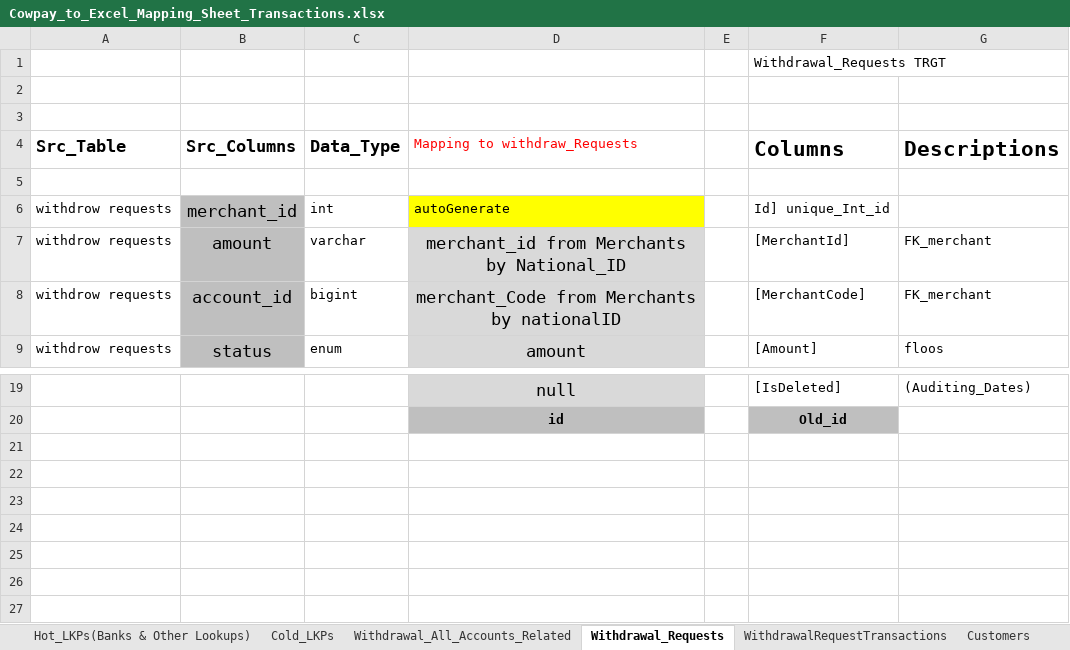
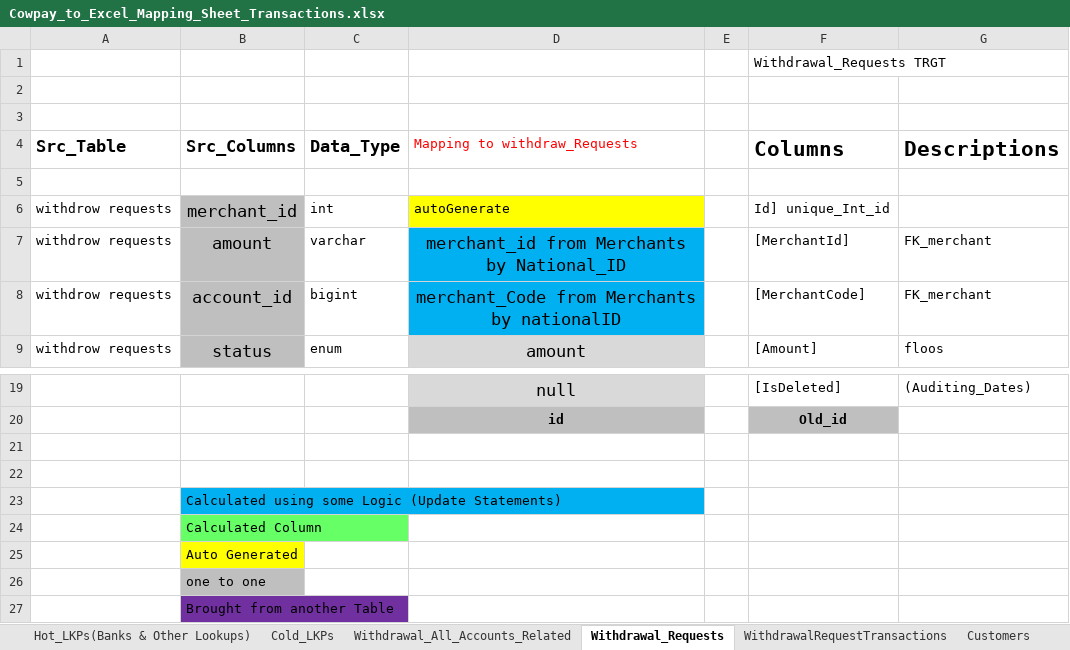
Before and after one commit to heshamh96/CowPay_Migration, an Excel workbook: All_Migration_Mapping_Sheets/Cowpay_to_Excel_Mapping_Sheet_Transactions.xlsx, sheet Withdrawal_Requests, drawn as a sheet; only a part is shown, gaps mark what is left out; values as stored, in another font and other column widths than the file's, no borders; the diff names each change by its address in the sheet, - before the commit and + after, or states it on an @@ line.

Commit message:
h-Slight Modification in Transactions Mapping Sheet

```diff
--- a/All_Migration_Mapping_Sheets/Cowpay_to_Excel_Mapping_Sheet_Transactions.xlsx (sheet Withdrawal_Requests)
+++ b/All_Migration_Mapping_Sheets/Cowpay_to_Excel_Mapping_Sheet_Transactions.xlsx (sheet Withdrawal_Requests)
-D7:D8 fill: #D9D9D9
+D7:D8 fill: #00B0F0
+row 21: (empty)
+row 22: (empty)
+row 23:  | Calculated using some Logic (Update Statements)
+row 24:  | Calculated Column
+row 25:  | Auto Generated
+row 26:  | one to one
+row 27:  | Brought from another Table
```
